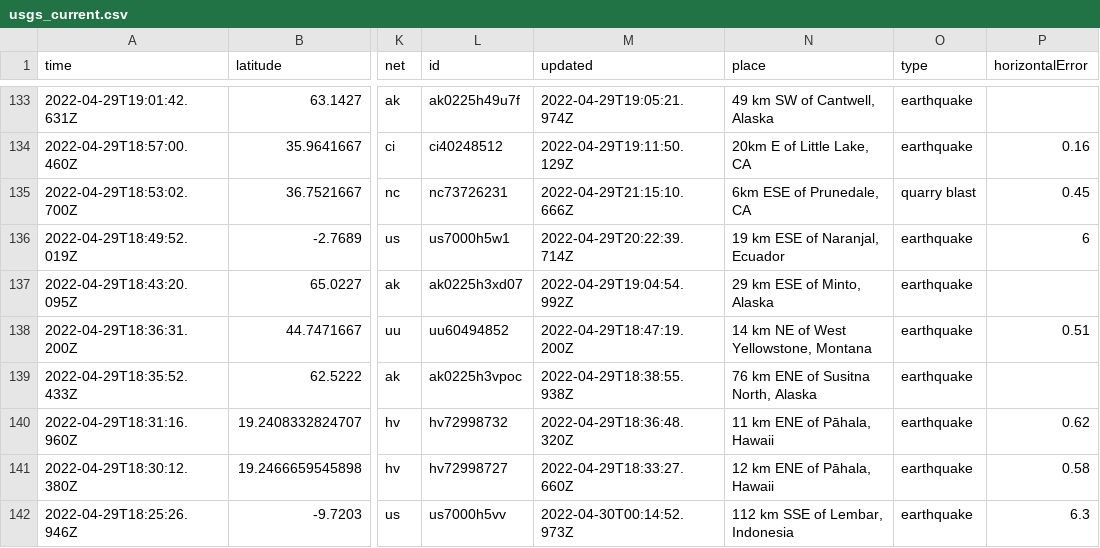
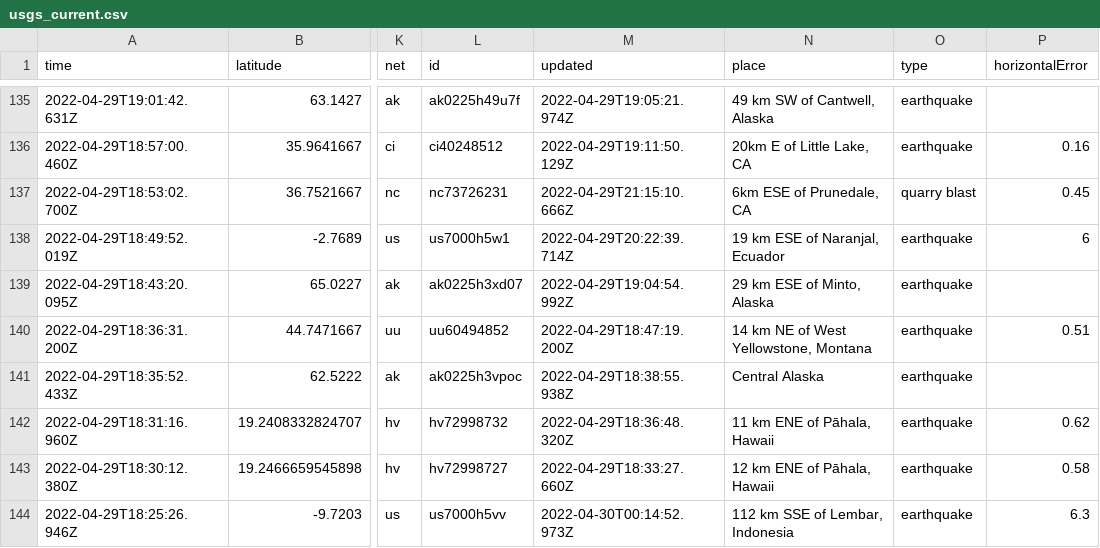
Before and after one commit to LauriNuoska/NICARharjoitus, a CSV file: usgs_current.csv, drawn as a sheet; only a part is shown, gaps mark what is left out; addresses are those after the commit; the diff covers the shown part only; the diff names each change by its address in the sheet, - before the commit and + after, or states it on an @@ line.

```diff
--- a/usgs_current.csv
+++ b/usgs_current.csv
-N141 (place): 76 km ENE of Susitna North, Alaska
+N141 (place): Central Alaska
```
Also changed, not shown: 2 added rows, 5 removed rows and 4 edited cells elsewhere in this file, 1 other file.
